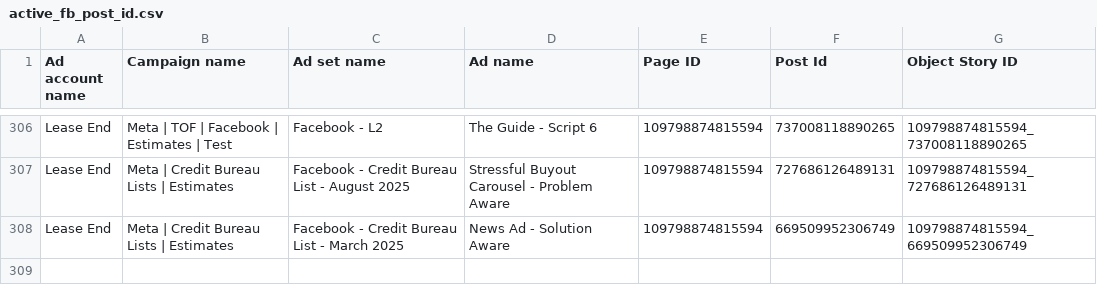
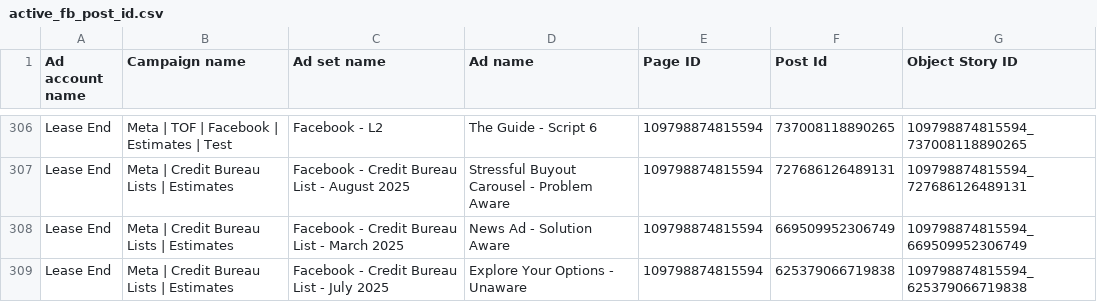
Before and after one commit to keenship1291/dspy-fastapi-api, a CSV file: active_fb_post_id.csv, drawn as a sheet; only a part is shown, gaps mark what is left out.

Commit message:
Add FB post: Explore Your Options - Unaware - Post ID 625379066719838

```diff
--- a/active_fb_post_id.csv
+++ b/active_fb_post_id.csv
@@ -308 +308,2 @@ Lease End,Meta | Credit Bureau Lists | Estimates,Facebook - Credit Bureau List -
 Lease End,Meta | Credit Bureau Lists | Estimates,Facebook - Credit Bureau List - March 2025,News Ad - Solution Aware,109798874815594,669509952306749,109798874815594_669509952306749
+Lease End,Meta | Credit Bureau Lists | Estimates,Facebook - Credit Bureau List - July 2025,Explore Your Options - Unaware,109798874815594,625379066719838,109798874815594_625379066719838
```
